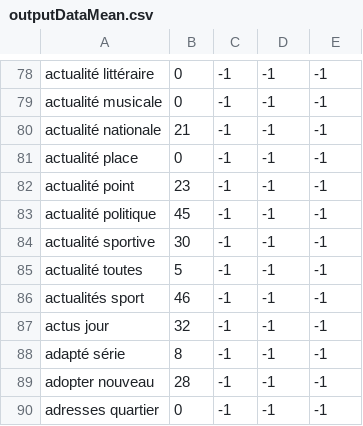
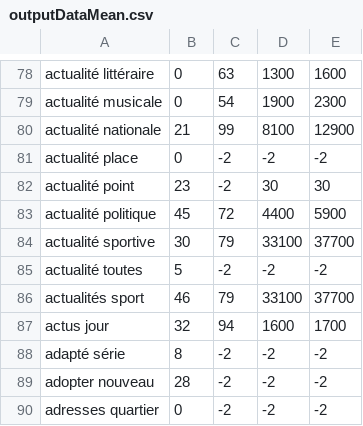
Before and after one commit to GEnAdInE/SEO, a CSV file: outputDataMean.csv, drawn as a sheet; only a part is shown, gaps mark what is left out; the diff covers the shown part only; the diff names each change by its address in the sheet, - before the commit and + after, or states it on an @@ line.

```diff
--- a/outputDataMean.csv
+++ b/outputDataMean.csv
-C78: -1
+C78: 63
-D78: -1
+D78: 1300
-E78: -1
+E78: 1600
-C79: -1
+C79: 54
-D79: -1
+D79: 1900
-E79: -1
+E79: 2300
-C80: -1
+C80: 99
-D80: -1
+D80: 8100
-E80: -1
+E80: 12900
-C81:C82: -1
+C81:C82: -2
-D81: -1
+D81: -2
-E81: -1
+E81: -2
-D82: -1
+D82: 30
-E82: -1
+E82: 30
-C83: -1
+C83: 72
-D83: -1
+D83: 4400
-E83: -1
+E83: 5900
-C84: -1
+C84: 79
-D84: -1
+D84: 33100
-E84: -1
+E84: 37700
-C85: -1
+C85: -2
-D85: -1
+D85: -2
-E85: -1
+E85: -2
-C86: -1
+C86: 79
-D86: -1
+D86: 33100
-E86: -1
+E86: 37700
-C87: -1
+C87: 94
-D87: -1
+D87: 1600
-E87: -1
+E87: 1700
-C88:C90: -1
+C88:C90: -2
-D88:D90: -1
+D88:D90: -2
-E88:E90: -1
+E88:E90: -2
```
Also changed, not shown: 111 edited cells elsewhere in this file, 1 other file.
